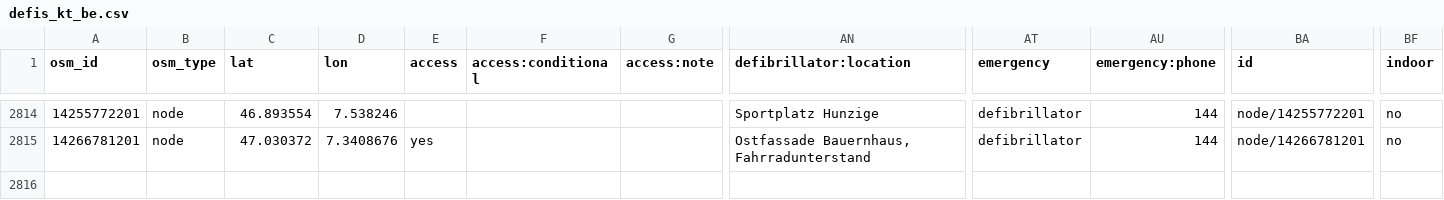
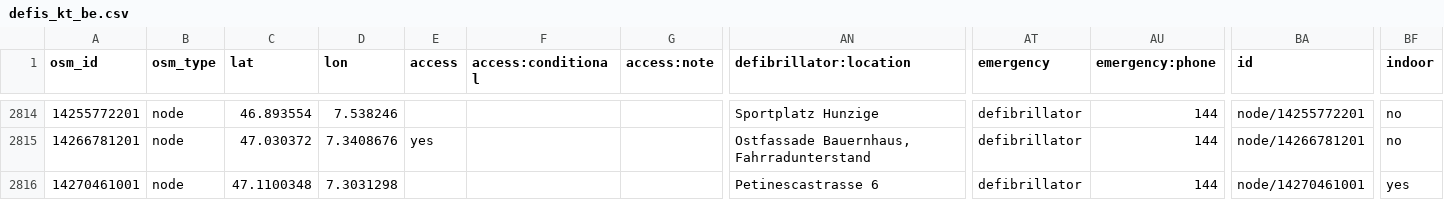
Before and after one commit to defikarte/defi_data, a CSV file: data/csv/defis_kt_be.csv, drawn as a sheet; only a part is shown, gaps mark what is left out; rows hold the shown columns only; the diff names each change by its address in the sheet, - before the commit and + after, or states it on an @@ line.

```diff
--- a/data/csv/defis_kt_be.csv
+++ b/data/csv/defis_kt_be.csv
+row 2816: 14270461001 | node | 47.1100348 | 7.3031298 |  |  |  | Petinescastrasse 6 | defibrillator | 144 | node/14270461001 | yes
```
Also changed, not shown: data/csv/defis_dispo_basel.csv, data/csv/defis_kt_bl.csv, 6 other files.
